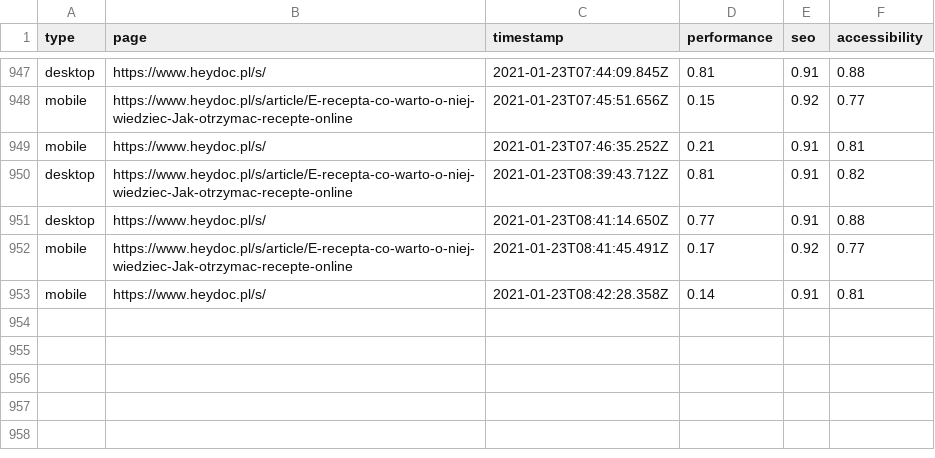
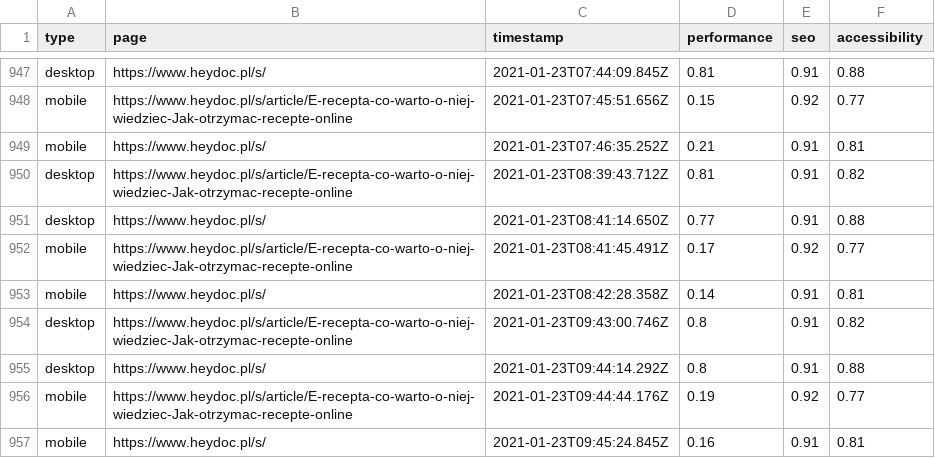
Before and after one commit to stanislawgalijew/heydoc_multi, a CSV file: output/wyniki.csv, drawn as a sheet; only a part is shown, gaps mark what is left out; the diff names each change by its address in the sheet, - before the commit and + after, or states it on an @@ line.

Commit message:
Add desktop

```diff
--- a/output/wyniki.csv
+++ b/output/wyniki.csv
+row 954: desktop | https://www.heydoc.pl/s/article/E-recepta-co-warto-o-niej-wiedziec-Jak-otrzymac-recepte-online | 2021-01-23T09:43:00.746Z | 0.8 | 0.91 | 0.82
+row 955: desktop | https://www.heydoc.pl/s/ | 2021-01-23T09:44:14.292Z | 0.8 | 0.91 | 0.88
+row 956: mobile | https://www.heydoc.pl/s/article/E-recepta-co-warto-o-niej-wiedziec-Jak-otrzymac-recepte-online | 2021-01-23T09:44:44.176Z | 0.19 | 0.92 | 0.77
+row 957: mobile | https://www.heydoc.pl/s/ | 2021-01-23T09:45:24.845Z | 0.16 | 0.91 | 0.81
```
Also changed, not shown: 8 other files.
